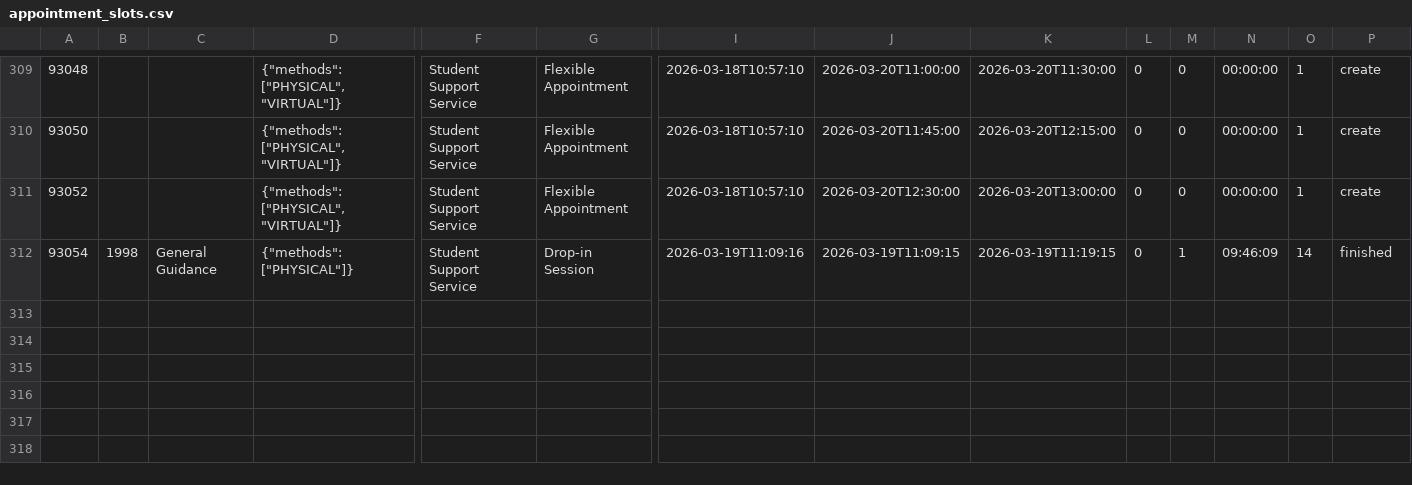
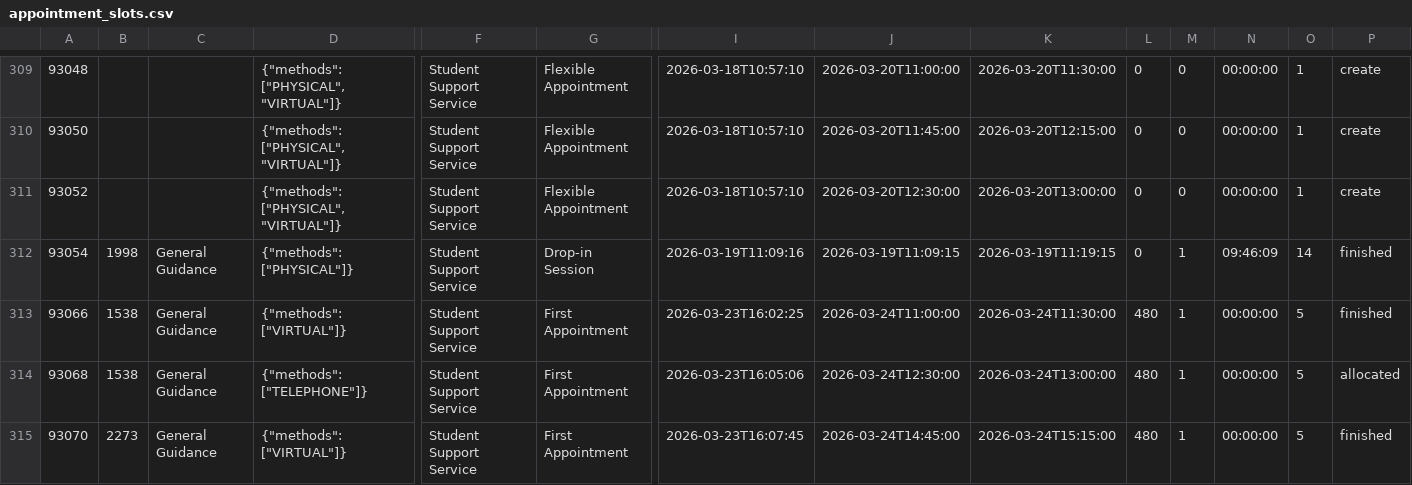
Before and after one commit to falaknaazkhan14/Trial, a CSV file: data/appointment_slots.csv, drawn as a sheet; only a part is shown, gaps mark what is left out; rows hold the shown columns only; the diff names each change by its address in the sheet, - before the commit and + after, or states it on an @@ line.

Commit message:
Update data - 2026-03-23T18:00:24.654203

```diff
--- a/data/appointment_slots.csv
+++ b/data/appointment_slots.csv
+row 313: 93066 | 1538 | General Guidance | {"methods": ["VIRTUAL"]} | Student Support Service | First Appointment | 2026-03-23T16:02:25 | 2026-03-24T11:00:00 | 2026-03-24T11:30:00 | 480 | 1 | 00:00:00 | 5 | finished
+row 314: 93068 | 1538 | General Guidance | {"methods": ["TELEPHONE"]} | Student Support Service | First Appointment | 2026-03-23T16:05:06 | 2026-03-24T12:30:00 | 2026-03-24T13:00:00 | 480 | 1 | 00:00:00 | 5 | allocated
+row 315: 93070 | 2273 | General Guidance | {"methods": ["VIRTUAL"]} | Student Support Service | First Appointment | 2026-03-23T16:07:45 | 2026-03-24T14:45:00 | 2026-03-24T15:15:00 | 480 | 1 | 00:00:00 | 5 | finished
```
Also changed, not shown: data/appointment_bookings.csv, data/queries.csv, 5 other files.
